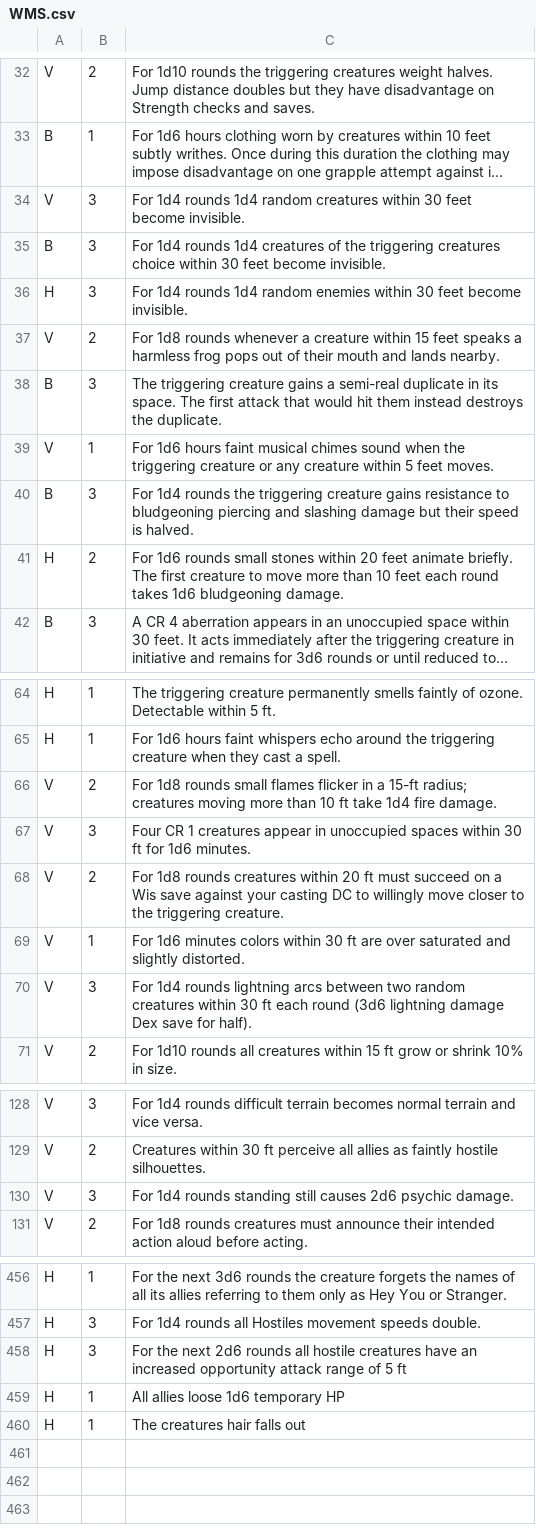
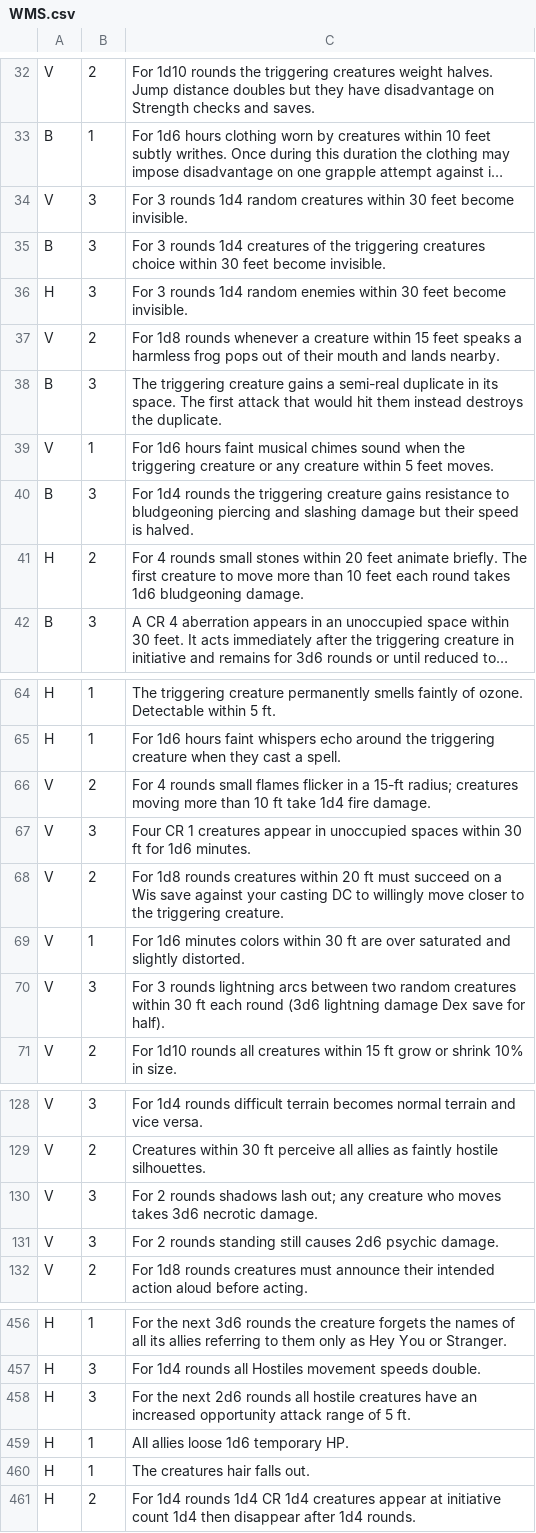
Before and after one commit to Qwertypoiuy2048/RandomFuns, a CSV file: WMS.csv, drawn as a sheet; only a part is shown, gaps mark what is left out; long unchanged cells end in …; addresses are those after the commit; the diff covers the shown part only; the diff names each change by its address in the sheet, - before the commit and + after, or states it on an @@ line.

```diff
--- a/WMS.csv
+++ b/WMS.csv
-C34: For 1d4 rounds 1d4…
+C34: For 3 rounds 1d4…
-C35: For 1d4 rounds 1d4…
+C35: For 3 rounds 1d4…
-C36: For 1d4 rounds 1d4…
+C36: For 3 rounds 1d4…
-C41: For 1d6 rounds small…
+C41: For 4 rounds small…
-C66: For 1d8 rounds small…
+C66: For 4 rounds small…
-C70: For 1d4 rounds lightning…
+C70: For 3 rounds lightning…
+row 130: V | 3 | For 2 rounds shadows lash out; any creature who moves takes 3d6 necrotic damage.
-C131: For 1d4 rounds standing…
+C131: For 2 rounds standing…
-C458: …of 5 ft
+C458: …of 5 ft.
-C459: All allies loose 1d6 temporary HP
+C459: All allies loose 1d6 temporary HP.
-C460: The creatures hair falls out
+C460: The creatures hair falls out.
+row 461: H | 2 | For 1d4 rounds 1d4 CR 1d4 creatures appear at initiative count 1d4 then disappear after 1d4 rounds.
```
Also changed, not shown: 1 removed row and 28 edited cells elsewhere in this file, 2 other files.
